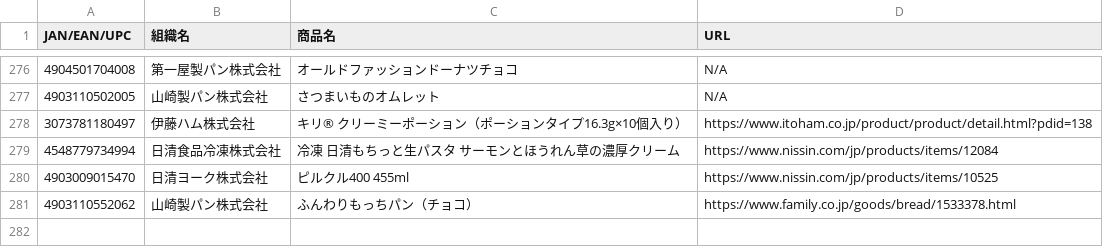
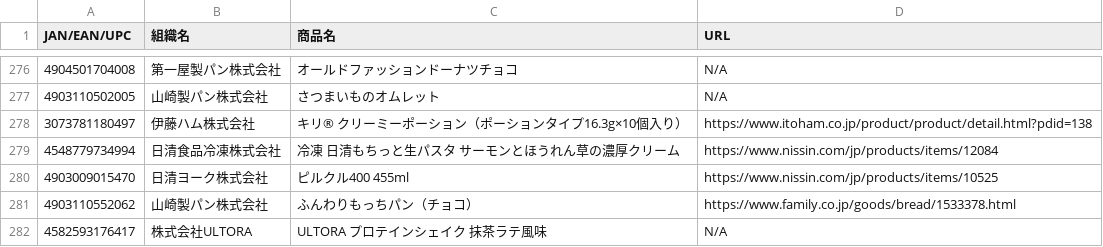
Before and after one commit to PC-CNT/mkn-09, a CSV file: 食料品.csv, drawn as a sheet; only a part is shown, gaps mark what is left out.

Commit message:
Update 食料品.csv

```diff
--- a/食料品.csv
+++ b/食料品.csv
@@ -281 +281,2 @@ JAN/EAN/UPC,組織名,商品名,URL
 4903110552062,山崎製パン株式会社,ふんわりもっちパン（チョコ）,https://www.family.co.jp/goods/bread/1533378.html
+4582593176417,株式会社ULTORA,ULTORA プロテインシェイク 抹茶ラテ風味,N/A
```
